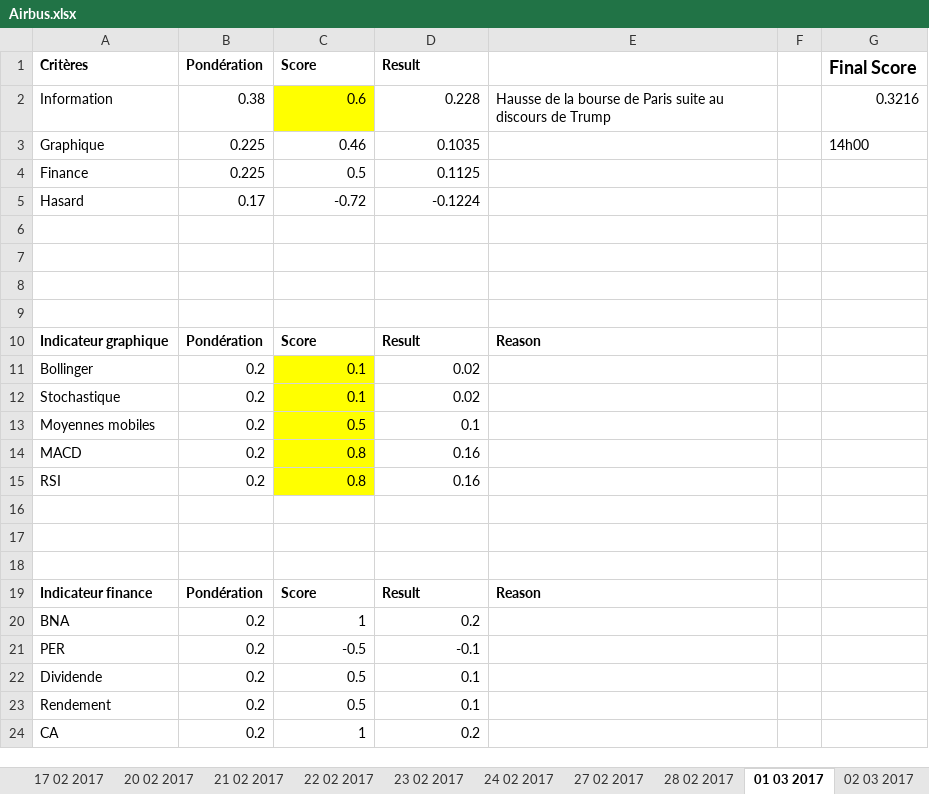
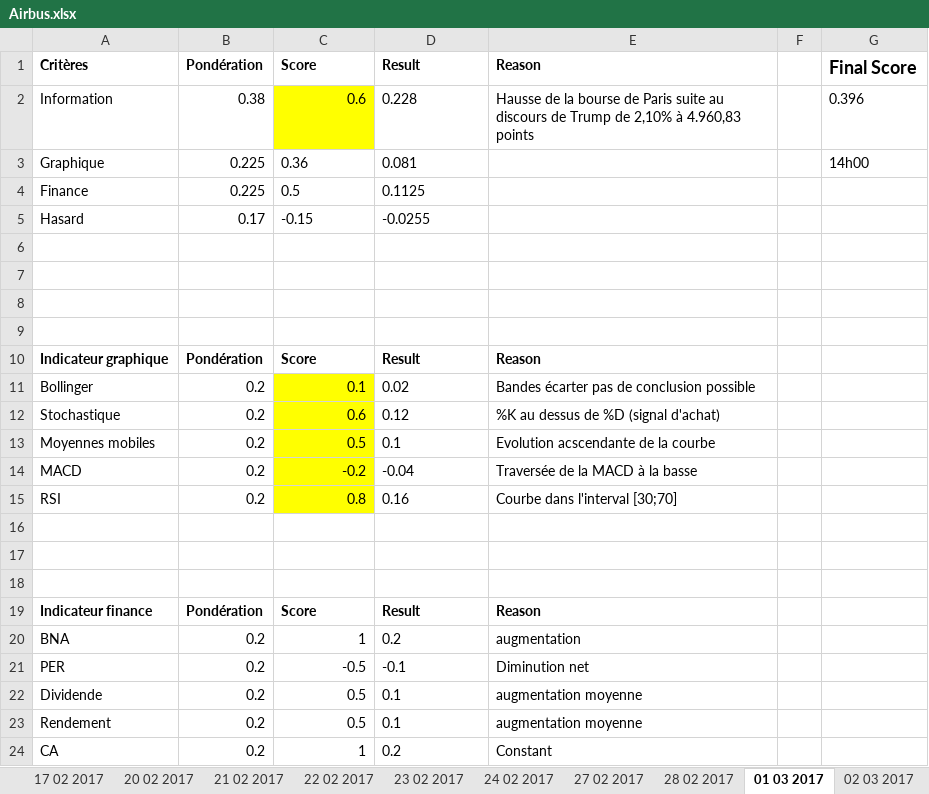
Before and after one commit to NathanKun/StockChooser, an Excel workbook: data/Airbus.xlsx, sheet 01 03 2017, drawn as a sheet; values as stored, in another font and other column widths than the file's, no borders; charts and pictures not drawn; the diff names each change by its address in the sheet, - before the commit and + after, or states it on an @@ line.

Commit message:
Updated reasons for airbus

```diff
--- a/data/Airbus.xlsx (sheet 01 03 2017)
+++ b/data/Airbus.xlsx (sheet 01 03 2017)
-E1: (empty)
+E1: Reason
-D2 alignment: right
+D2 alignment: left
-E2 (Reason): …de Trump
+E2 (Reason): …de Trump de 2,10% à 4.960,83 points
-G2 (Final Score): 0.3216
+G2 (Final Score): 0.396
-C3 (Score): 0.46
+C3 (Score): 0.36
-D3 (Result): 0.1035
+D3 (Result): 0.081
-C4:D4 alignment: right
+C4:D4 alignment: left
-C5 (Score): -0.72
+C5 (Score): -0.15
-D5 (Result): -0.1224
+D5 (Result): -0.0255
-D11 alignment: right
+D11 alignment: left
-E11 (Reason): (empty)
+E11 (Reason): Bandes écarter pas de conclusion possible
-C12 (Score): 0.1
+C12 (Score): 0.6
-D12 (Result): 0.02
+D12 (Result): 0.12
-E12 (Reason): (empty)
+E12 (Reason): %K au dessus de %D (signal d'achat)
-D13 alignment: right
+D13 alignment: left
-E13 (Reason): (empty)
+E13 (Reason): Evolution acscendante de la courbe
-C14 (Score): 0.8
+C14 (Score): -0.2
-D14 (Result): 0.16
+D14 (Result): -0.04
-E14 (Reason): (empty)
+E14 (Reason): Traversée de la MACD à la basse
-D15 alignment: right
+D15 alignment: left
-E15 (Reason): (empty)
+E15 (Reason): Courbe dans l'interval [30;70]
-D20:D24 alignment: right
+D20:D24 alignment: left
-E20 (Reason): (empty)
+E20 (Reason): augmentation
-E21 (Reason): (empty)
+E21 (Reason): Diminution net
-E22:E23 (Reason): (empty)
+E22:E23 (Reason): augmentation moyenne
-E24 (Reason): (empty)
+E24 (Reason): Constant
```
Also changed, not shown: sheet 02 03 2017, sheet 03 03 2017, sheet 23 02 2017, sheet 24 02 2017, sheet 22 02 2017, sheet 27 02 2017, 7 more sheets, charts or pictures.
